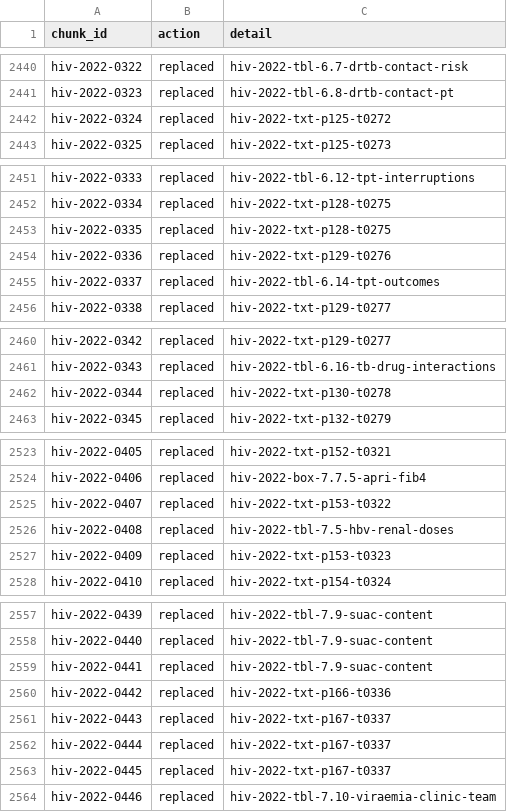
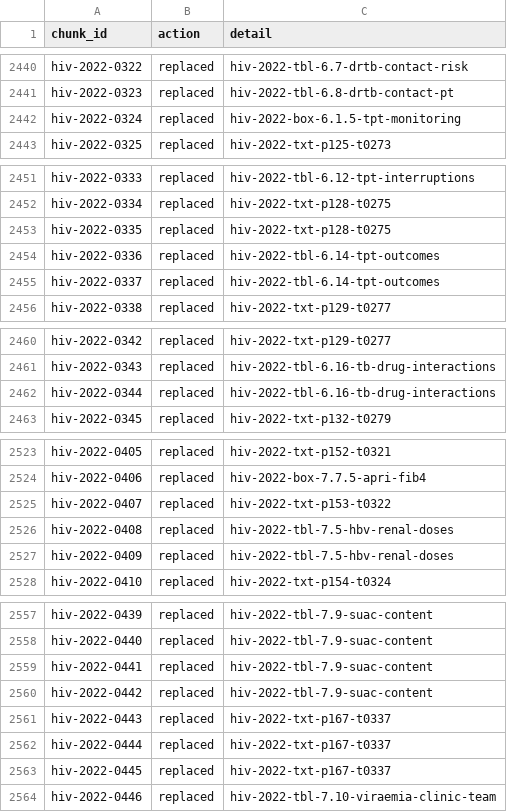
Before and after one commit to ydfriedman/Eswatini-ASR, a CSV file: 08_Clinical_Guidelines_Chat/chunks_v3/merge_log.csv, drawn as a sheet; only a part is shown, gaps mark what is left out; the diff covers the shown part only.

```diff
--- a/08_Clinical_Guidelines_Chat/chunks_v3/merge_log.csv
+++ b/08_Clinical_Guidelines_Chat/chunks_v3/merge_log.csv
@@ -2441,3 +2441,3 @@ hiv-2022-0322,replaced,hiv-2022-tbl-6.7-drtb-contact-risk
 hiv-2022-0323,replaced,hiv-2022-tbl-6.8-drtb-contact-pt
-hiv-2022-0324,replaced,hiv-2022-txt-p125-t0272
+hiv-2022-0324,replaced,hiv-2022-box-6.1.5-tpt-monitoring
 hiv-2022-0325,replaced,hiv-2022-txt-p125-t0273
@@ -2453,3 +2453,3 @@ hiv-2022-0334,replaced,hiv-2022-txt-p128-t0275
 hiv-2022-0335,replaced,hiv-2022-txt-p128-t0275
-hiv-2022-0336,replaced,hiv-2022-txt-p129-t0276
+hiv-2022-0336,replaced,hiv-2022-tbl-6.14-tpt-outcomes
 hiv-2022-0337,replaced,hiv-2022-tbl-6.14-tpt-outcomes
@@ -2461,3 +2461,3 @@ hiv-2022-0342,replaced,hiv-2022-txt-p129-t0277
 hiv-2022-0343,replaced,hiv-2022-tbl-6.16-tb-drug-interactions
-hiv-2022-0344,replaced,hiv-2022-txt-p130-t0278
+hiv-2022-0344,replaced,hiv-2022-tbl-6.16-tb-drug-interactions
 hiv-2022-0345,replaced,hiv-2022-txt-p132-t0279
@@ -2526,3 +2526,3 @@ hiv-2022-0407,replaced,hiv-2022-txt-p153-t0322
 hiv-2022-0408,replaced,hiv-2022-tbl-7.5-hbv-renal-doses
-hiv-2022-0409,replaced,hiv-2022-txt-p153-t0323
+hiv-2022-0409,replaced,hiv-2022-tbl-7.5-hbv-renal-doses
 hiv-2022-0410,replaced,hiv-2022-txt-p154-t0324
@@ -2559,3 +2559,3 @@ hiv-2022-0440,replaced,hiv-2022-tbl-7.9-suac-content
 hiv-2022-0441,replaced,hiv-2022-tbl-7.9-suac-content
-hiv-2022-0442,replaced,hiv-2022-txt-p166-t0336
+hiv-2022-0442,replaced,hiv-2022-tbl-7.9-suac-content
 hiv-2022-0443,replaced,hiv-2022-txt-p167-t0337
```
Also changed, not shown: 10 edited cells elsewhere in this file, 9 other files.
